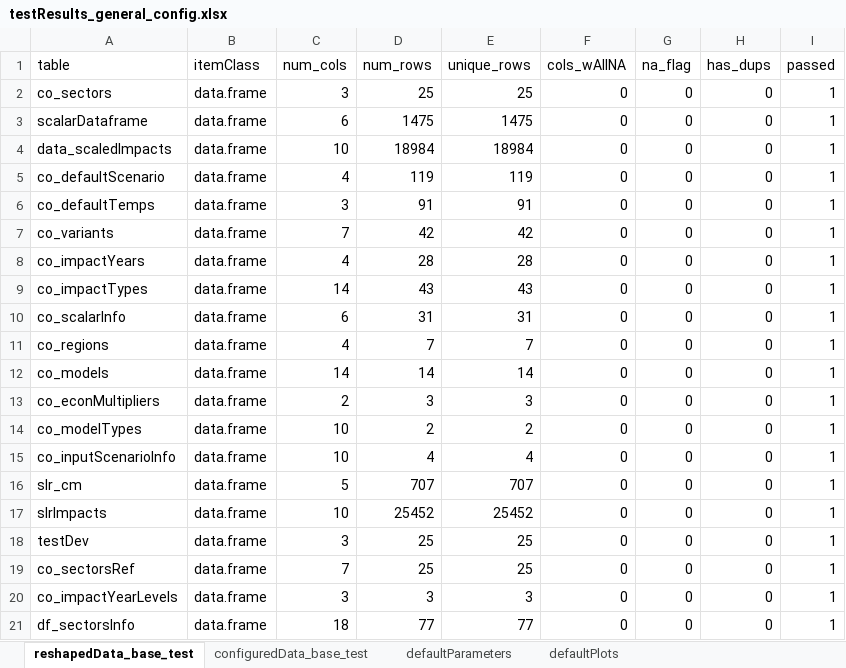
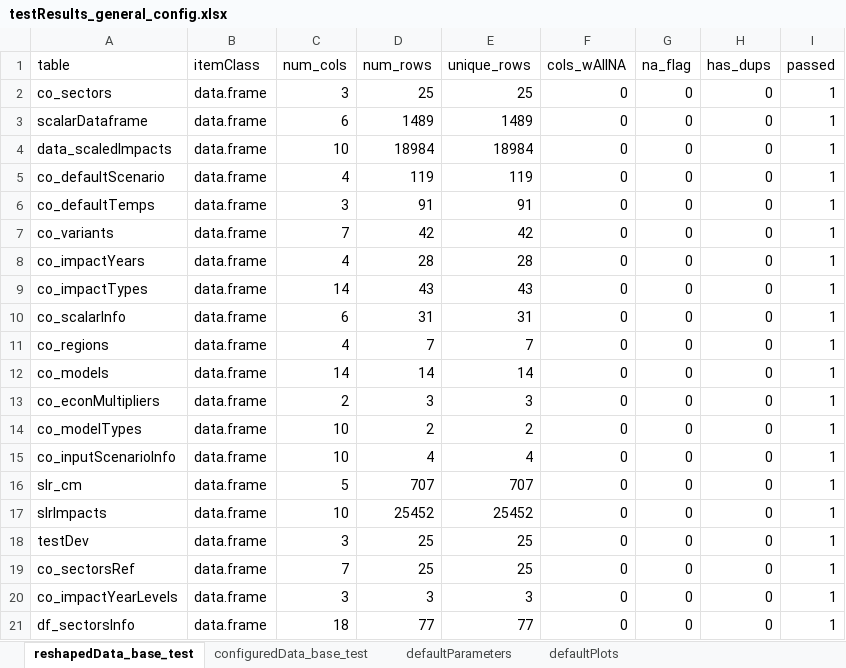
Before and after one commit to USEPA/FrEDI, an Excel workbook: createSystemData/data_tests/testResults_general_config.xlsx, sheet reshapedData_base_test, drawn as a sheet; values as stored, in another font and other column widths than the file's, no borders; table styles not drawn; the diff names each change by its address in the sheet, - before the commit and + after, or states it on an @@ line.

```diff
--- a/createSystemData/data_tests/testResults_general_config.xlsx (sheet reshapedData_base_test)
+++ b/createSystemData/data_tests/testResults_general_config.xlsx (sheet reshapedData_base_test)
-D3 (num_rows): 1475
+D3 (num_rows): 1489
-E3 (unique_rows): 1475
+E3 (unique_rows): 1489
```
Also changed, not shown: sheet configuredData_base_test, charts or pictures, createSystemData/data_tests/testResults_fredi_general.xlsx, 12 other files.
